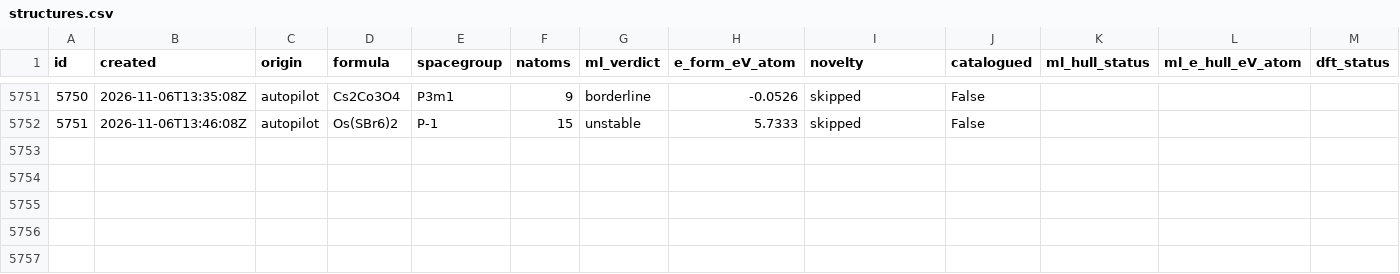
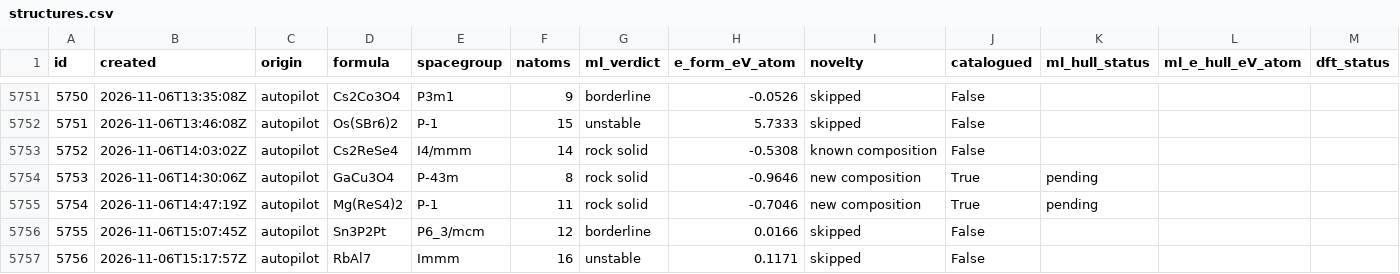
Before and after one commit to zer0contextlost/crystal-lab-data, a CSV file: structures.csv, drawn as a sheet; only a part is shown, gaps mark what is left out; rows hold the shown columns only; the diff names each change by its address in the sheet, - before the commit and + after, or states it on an @@ line.

Commit message:
data: 5756 structures, 9 DFT jobs (2 pass)

```diff
--- a/structures.csv
+++ b/structures.csv
+row 5753: 5752 | 2026-11-06T14:03:02Z | autopilot | Cs2ReSe4 | I4/mmm | 14 | rock solid | -0.5308 | known composition | False
+row 5754: 5753 | 2026-11-06T14:30:06Z | autopilot | GaCu3O4 | P-43m | 8 | rock solid | -0.9646 | new composition | True | pending
+row 5755: 5754 | 2026-11-06T14:47:19Z | autopilot | Mg(ReS4)2 | P-1 | 11 | rock solid | -0.7046 | new composition | True | pending
+row 5756: 5755 | 2026-11-06T15:07:45Z | autopilot | Sn3P2Pt | P6_3/mcm | 12 | borderline | 0.0166 | skipped | False
+row 5757: 5756 | 2026-11-06T15:17:57Z | autopilot | RbAl7 | Immm | 16 | unstable | 0.1171 | skipped | False
```
Also changed, not shown: 4 other files.
